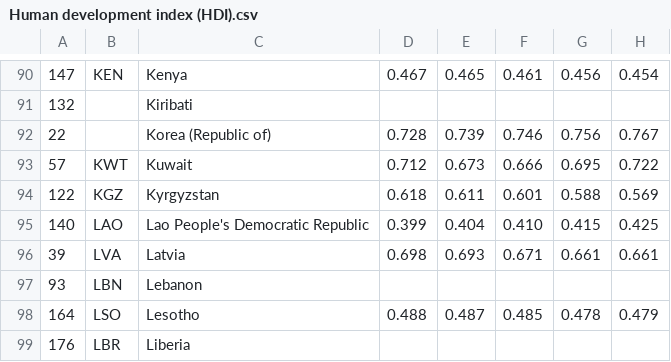
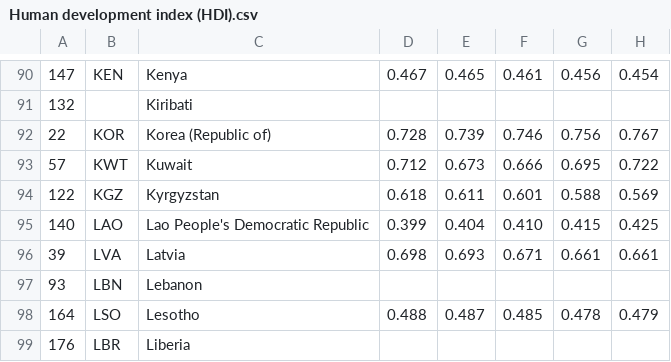
Before and after one commit to lucianowitt/covid-19, a CSV file: data/Human development index (HDI).csv, drawn as a sheet; only a part is shown, gaps mark what is left out; the diff names each change by its address in the sheet, - before the commit and + after, or states it on an @@ line.

Commit message:
Gráficos e correção no dataset de HDI

```diff
--- a/data/Human development index (HDI).csv
+++ b/data/Human development index (HDI).csv
-B92: (empty)
+B92: KOR
```
Also changed, not shown: 3 other files.
